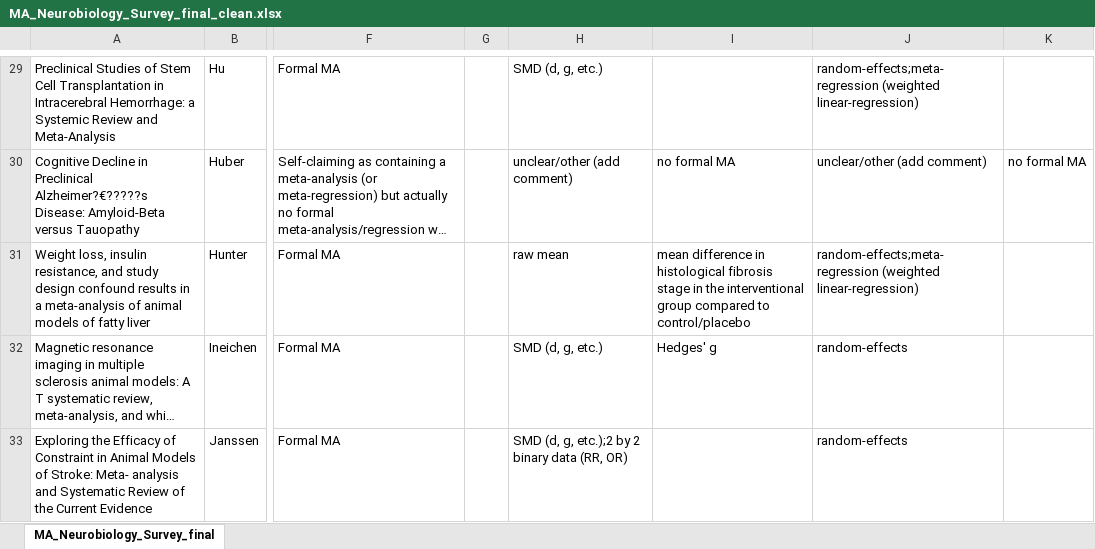
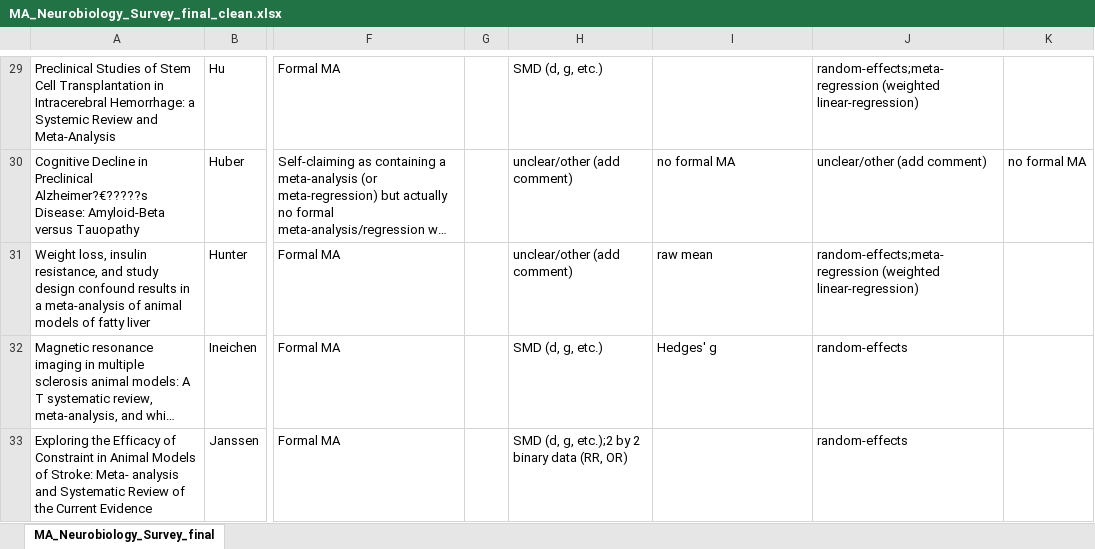
Before and after one commit to mlagisz/survey_neurobiology_MA, an Excel workbook: data/MA_Neurobiology_Survey_final_clean.xlsx, sheet MA_Neurobiology_Survey_final, drawn as a sheet; only a part is shown, gaps mark what is left out; long unchanged cells end in …; values as stored, in another font and other column widths than the file's, no borders; the diff covers the shown part only; the diff names each change by its address in the sheet, - before the commit and + after, or states it on an @@ line.

Commit message:
raw mean was included into others

```diff
--- a/data/MA_Neurobiology_Survey_final_clean.xlsx (sheet MA_Neurobiology_Survey_final)
+++ b/data/MA_Neurobiology_Survey_final_clean.xlsx (sheet MA_Neurobiology_Survey_final)
-H31: raw mean
+H31: unclear/other (add comment)
-I31: mean difference in histological fibrosis stage in the interventional group compared to control/placebo
+I31: raw mean
```
Also changed, not shown: 4 edited cells elsewhere in this sheet.
